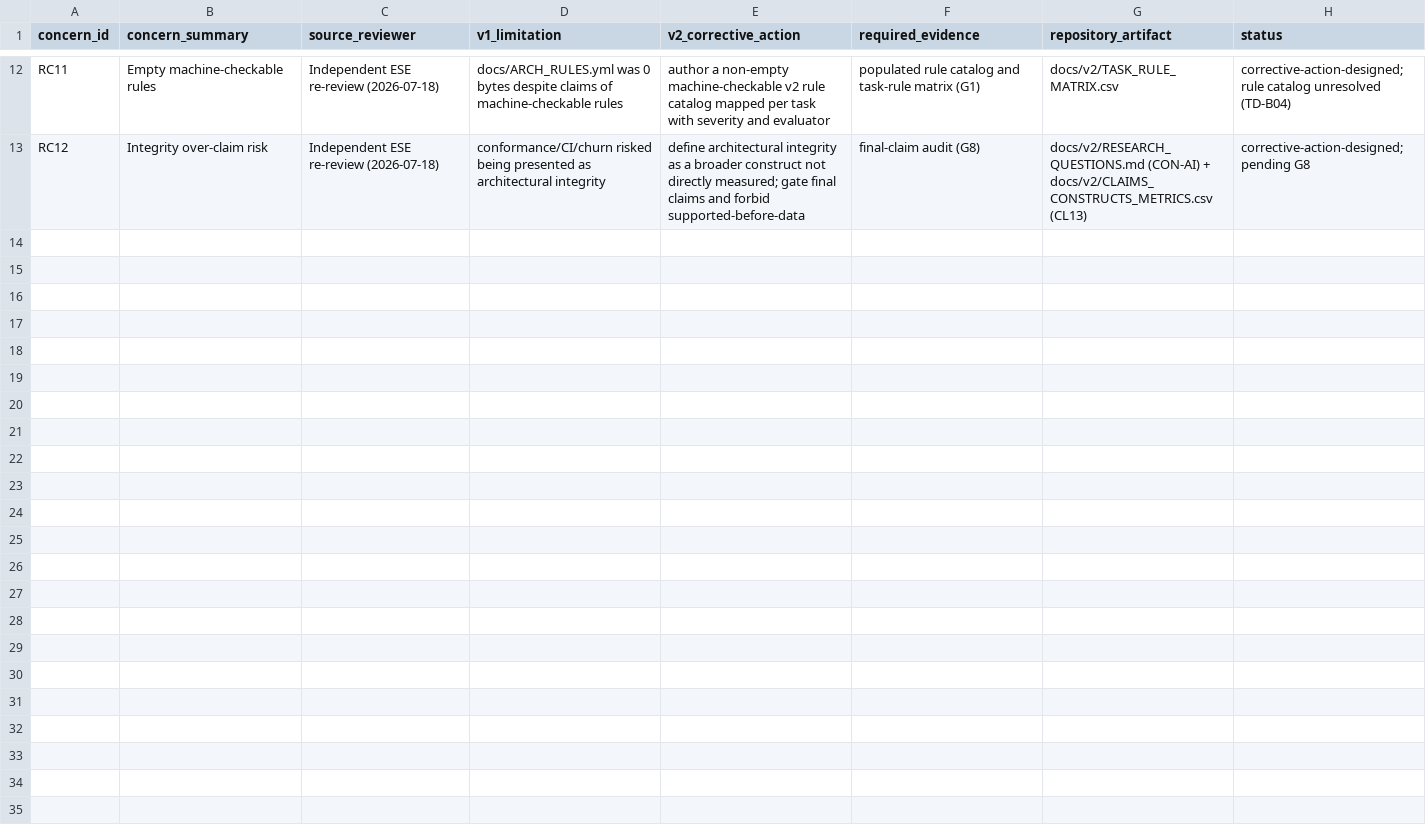
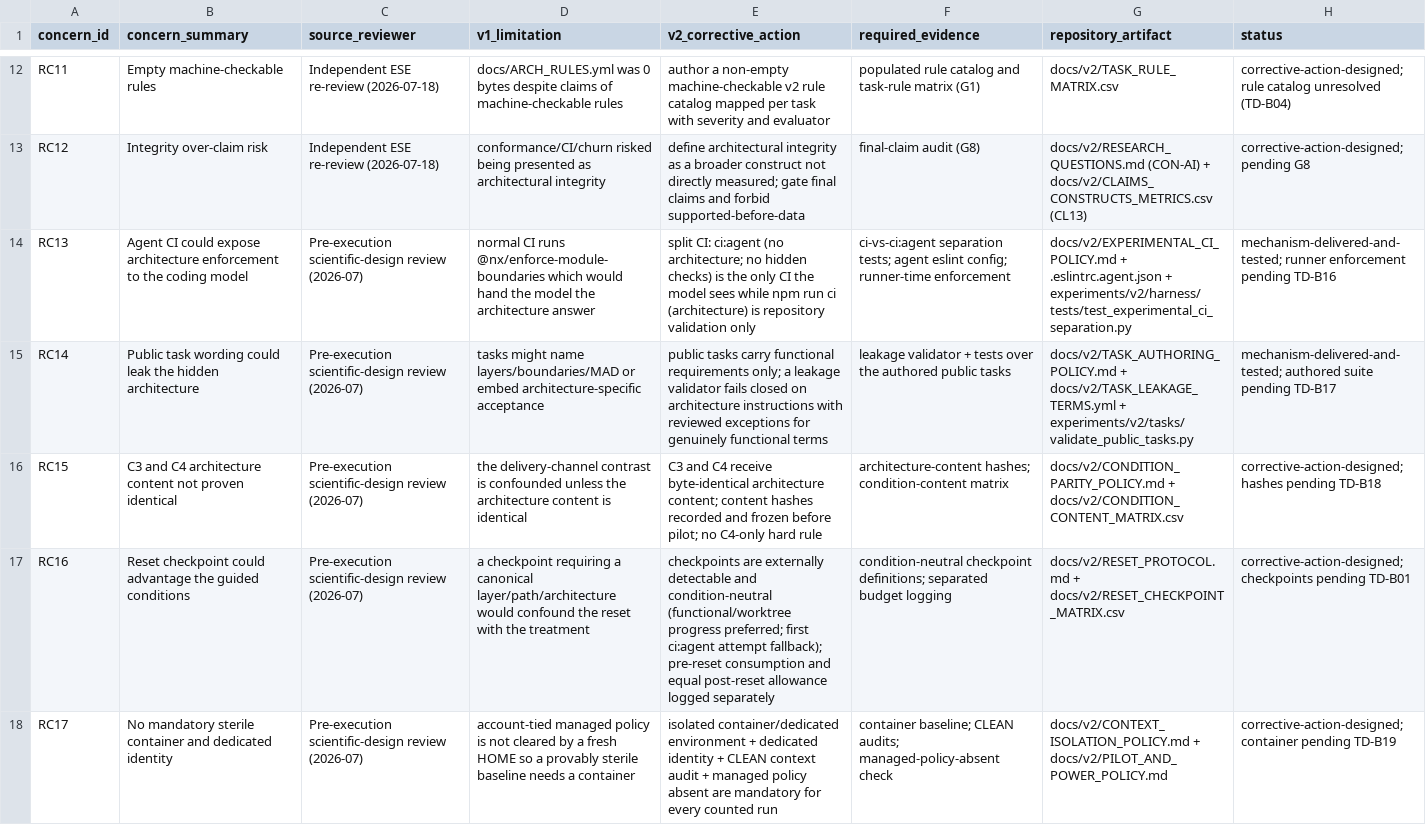
Before and after one commit to thakkarkeyur/afci-bench, a CSV file: docs/v2/REVIEWER_RESPONSE_MATRIX.csv, drawn as a sheet; only a part is shown, gaps mark what is left out; the diff covers the shown part only; the diff names each change by its address in the sheet, - before the commit and + after, or states it on an @@ line.

Commit message:
feat(v2): reconcile protocol with pre-execution design review
Reclassify the v2 protocol as a PRE-FREEZE DRAFT (structurally complete, not
scientifically frozen; no protocol-freeze tag) and address the mandatory
findings of the external pre-execution scientific-design review while
preserving the existing Prompt 2 work.

- Part C: CRITICAL_DESIGN_DECISIONS.md records binding decisions D1-D13.
- Part B: agent-visible CI (npm run ci:agent) excludes
  @nx/enforce-module-boundaries and hidden checks while keeping typecheck +
  visible tests + ordinary lint; normal npm run ci keeps architecture
  enforcement. New .eslintrc.agent.json, ci_fixtures fixture, and separation
  tests. Measurement choice, not a production recommendation.
- Part E: public-task leakage policy + terms + validator + tests (functional-
  only public tasks; hidden architecture in evaluator manifests only; never
  scans v1; justified reviewed exceptions).
- Part F: condition parity policy + content matrix (byte-identical C3/C4
  architecture content; delivery is the only intended difference).
- Part G: oracle validation requirements (alias/barrel/moved-code/full-repo
  evaluation, seeded sensitivity, known-good specificity, blinded double
  rating >=0.70, manifest hashing/invalidation).
- Part H: staged pilot + mandatory interaction-focused power simulation.
- Part D: single primary endpoint = architecture-violation rate per applicable
  rule; rule satisfaction is descriptive; C3~=C4 an explicitly supported
  (equivalence) outcome; condition-neutral non-canonical reset checkpoints;
  separated pre/post-reset budgets; C3 in model screening; Q1/Q8 dry-run
  blockers; run_manifest records agent_visible_ci and separated budgets.
- Part I: industrial workstream (ITS caveats; preferred crossover handoff;
  survey = perception only; no private FGC data committed).
- Part J: open-decision registry now 21 blocking + 6 non-blocking (added
  TD-B16..TD-B21; refined TD-B01/B03/B12). None resolved.

No benchmark run, no paid model call, no v0/v1 or paper change, and no final
model/task/repetition/run count selected.

```diff
--- a/docs/v2/REVIEWER_RESPONSE_MATRIX.csv
+++ b/docs/v2/REVIEWER_RESPONSE_MATRIX.csv
+row 14: RC13 | Agent CI could expose architecture enforcement to the coding model | Pre-execution scientific-design review (2026-07) | normal CI runs @nx/enforce-module-boundaries which would hand the model the architecture answer | split CI: ci:agent (no architecture; no hidden checks) is the only CI the model sees while npm run ci (architecture) is repository validation only | ci-vs-ci:agent separation tests; agent eslint config; runner-time enforcement | docs/v2/EXPERIMENTAL_CI_POLICY.md + .eslintrc.agent.json + experiments/v2/harness/tests/test_experimental_ci_separation.py | mechanism-delivered-and-tested; runner enforcement pending TD-B16
+row 15: RC14 | Public task wording could leak the hidden architecture | Pre-execution scientific-design review (2026-07) | tasks might name layers/boundaries/MAD or embed architecture-specific acceptance | public tasks carry functional requirements only; a leakage validator fails closed on architecture instructions with reviewed exceptions for genuinely functional terms | leakage validator + tests over the authored public tasks | docs/v2/TASK_AUTHORING_POLICY.md + docs/v2/TASK_LEAKAGE_TERMS.yml + experiments/v2/tasks/validate_public_tasks.py | mechanism-delivered-and-tested; authored suite pending TD-B17
+row 16: RC15 | C3 and C4 architecture content not proven identical | Pre-execution scientific-design review (2026-07) | the delivery-channel contrast is confounded unless the architecture content is identical | C3 and C4 receive byte-identical architecture content; content hashes recorded and frozen before pilot; no C4-only hard rule | architecture-content hashes; condition-content matrix | docs/v2/CONDITION_PARITY_POLICY.md + docs/v2/CONDITION_CONTENT_MATRIX.csv | corrective-action-designed; hashes pending TD-B18
+row 17: RC16 | Reset checkpoint could advantage the guided conditions | Pre-execution scientific-design review (2026-07) | a checkpoint requiring a canonical layer/path/architecture would confound the reset with the treatment | checkpoints are externally detectable and condition-neutral (functional/worktree progress preferred; first ci:agent attempt fallback); pre-reset consumption and equal post-reset allowance logged separately | condition-neutral checkpoint definitions; separated budget logging | docs/v2/RESET_PROTOCOL.md + docs/v2/RESET_CHECKPOINT_MATRIX.csv | corrective-action-designed; checkpoints pending TD-B01
+row 18: RC17 | No mandatory sterile container and dedicated identity | Pre-execution scientific-design review (2026-07) | account-tied managed policy is not cleared by a fresh HOME so a provably sterile baseline needs a container | isolated container/dedicated environment + dedicated identity + CLEAN context audit + managed policy absent are mandatory for every counted run | container baseline; CLEAN audits; managed-policy-absent check | docs/v2/CONTEXT_ISOLATION_POLICY.md + docs/v2/PILOT_AND_POWER_POLICY.md | corrective-action-designed; container pending TD-B19
```
Also changed, not shown: 5 added rows elsewhere in this file, docs/v2/CLAIMS_CONSTRUCTS_METRICS.csv, docs/v2/MODEL_REGISTRY.csv, 34 other files.
